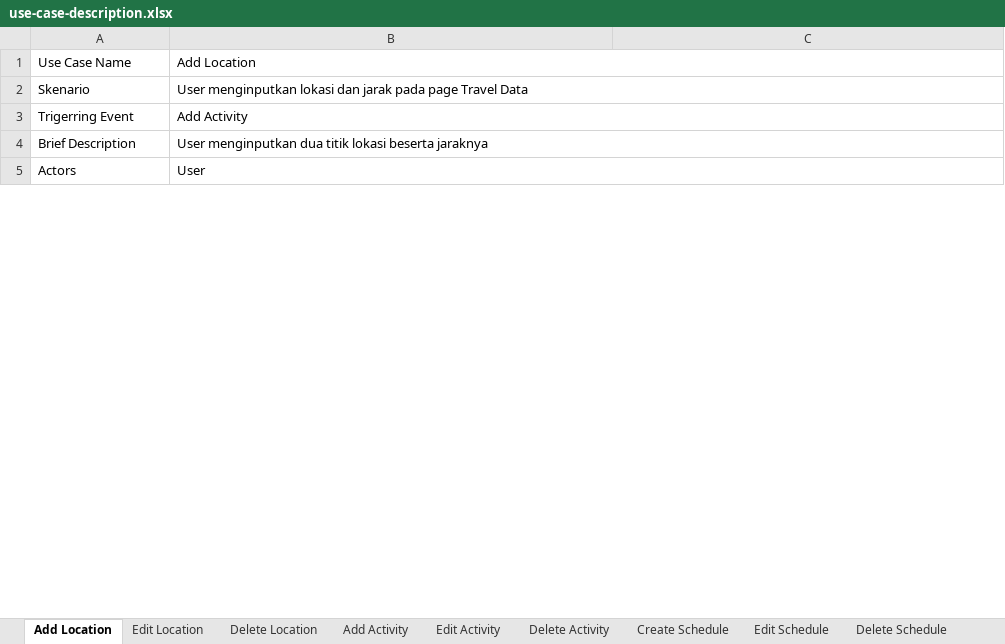
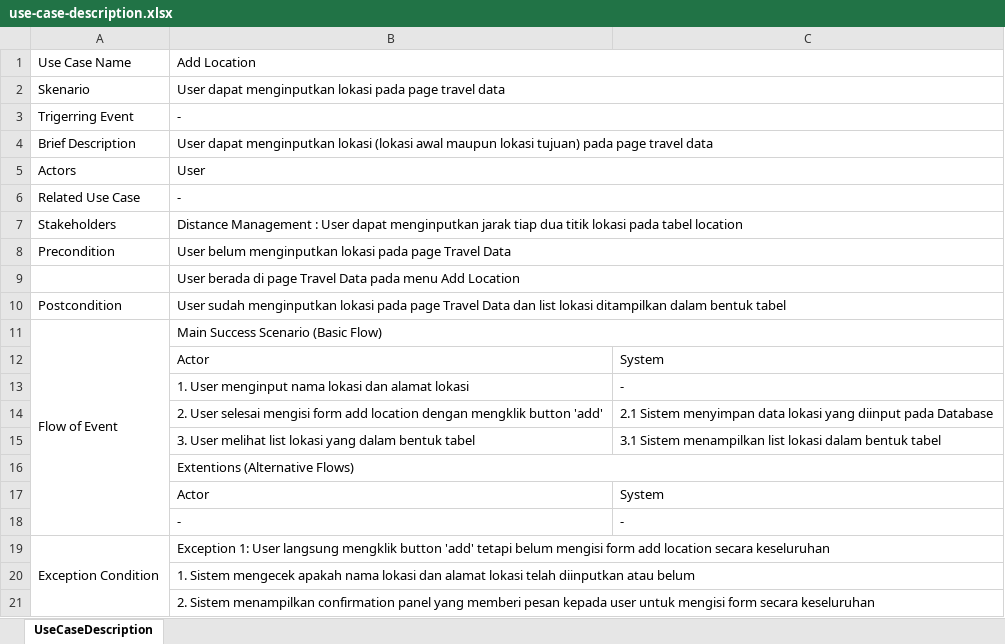
Before and after one commit to isabella232/travlendar-docs-mockups, an Excel workbook: use-case/use-case-description.xlsx, sheet UseCaseDescription, drawn as a sheet; only a part is shown; values as stored, in another font and other column widths than the file's, no cell formats; the diff covers the shown part only; the diff names each change by its address in the sheet, - before the commit and + after, or states it on an @@ line.

```diff
--- a/use-case/use-case-description.xlsx (sheet UseCaseDescription)
+++ b/use-case/use-case-description.xlsx (sheet UseCaseDescription)
-sheet tab: Add Location
+sheet tab: UseCaseDescription
-sheet tab: Edit Location
-sheet tab: Delete Location
-sheet tab: Add Activity
-sheet tab: Edit Activity
-sheet tab: Delete Activity
-sheet tab: Create Schedule
-sheet tab: Edit Schedule
-sheet tab: Delete Schedule
-B2: User menginputkan lokasi dan jarak pada page Travel Data
+B2: User dapat menginputkan lokasi pada page travel data
-B3: Add Activity
+B3: -
-B4: User menginputkan dua titik lokasi beserta jaraknya
+B4: User dapat menginputkan lokasi (lokasi awal maupun lokasi tujuan) pada page travel data
+row 6: Related Use Case | -
+row 7: Stakeholders | Distance Management : User dapat menginputkan jarak tiap dua titik lokasi pada tabel location
+row 8: Precondition | User belum menginputkan lokasi pada page Travel Data
+row 9:  | User berada di page Travel Data pada menu Add Location
+row 10: Postcondition | User sudah menginputkan lokasi pada page Travel Data dan list lokasi ditampilkan dalam bentuk tabel
+row 11: Flow of Event | Main Success Scenario (Basic Flow)
+row 12:  | Actor | System
+row 13:  | 1. User menginput nama lokasi dan alamat lokasi | -
+row 14:  | 2. User selesai mengisi form add location dengan mengklik button 'add' | 2.1 Sistem menyimpan data lokasi yang diinput pada Database
+row 15:  | 3. User melihat list lokasi yang dalam bentuk tabel | 3.1 Sistem menampilkan list lokasi dalam bentuk tabel
+row 16:  | Extentions (Alternative Flows)
+row 17:  | Actor | System
+row 18:  | - | -
+row 19: Exception Condition | Exception 1: User langsung mengklik button 'add' tetapi belum mengisi form add location secara keseluruhan
+row 20:  | 1. Sistem mengecek apakah nama lokasi dan alamat lokasi telah diinputkan atau belum
+row 21:  | 2. Sistem menampilkan confirmation panel yang memberi pesan kepada user untuk mengisi form secara keseluruhan
```
Also changed, not shown: 321 added rows, 1 removed row, 13 edited cells and merged cells elsewhere in this sheet, cell formats, 45 other files.
